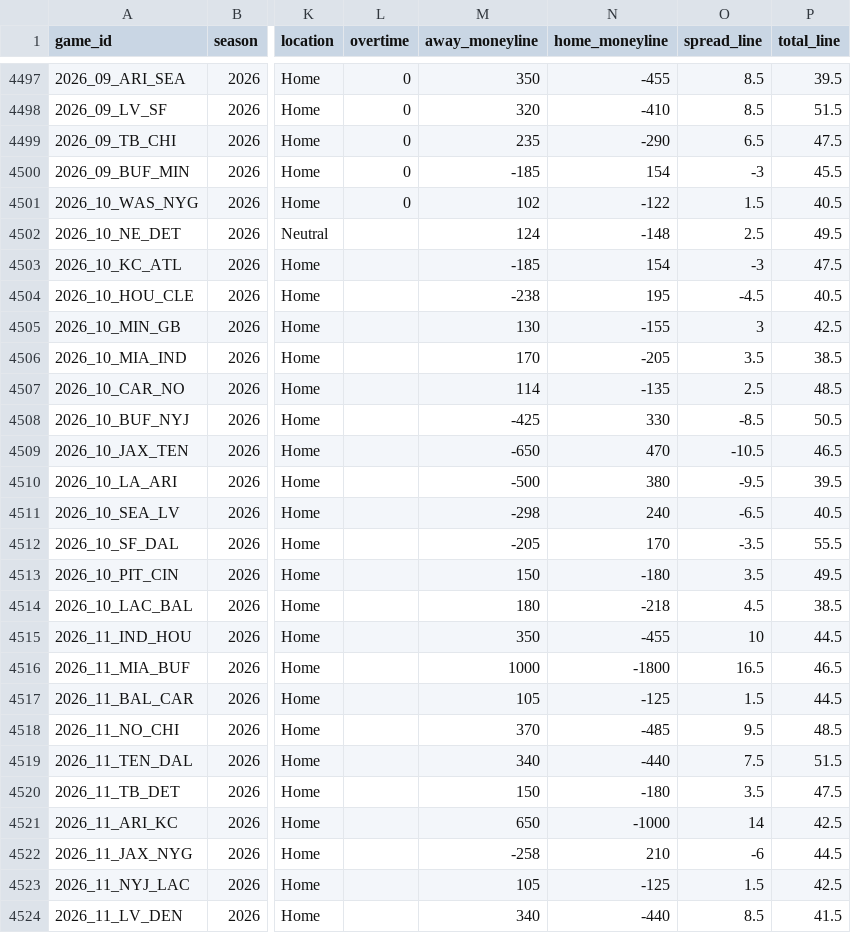
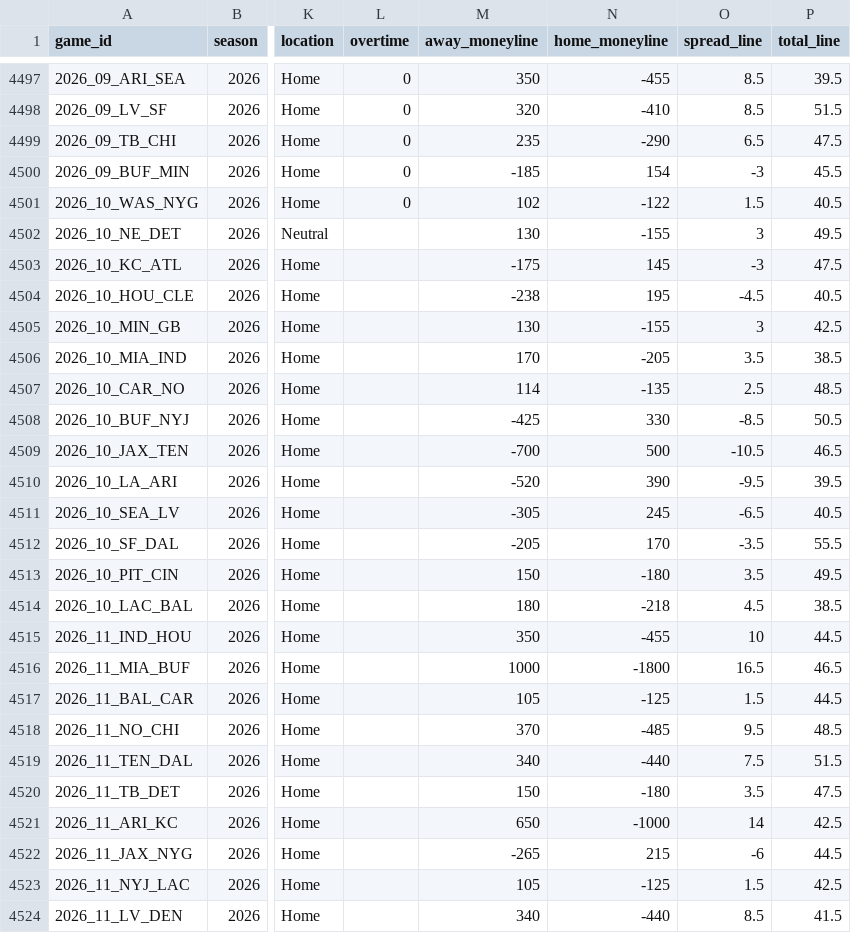
Before and after one commit to angel14-lab/simulador-nfl, a CSV file: datos/partidos.csv, drawn as a sheet; only a part is shown, gaps mark what is left out; the diff names each change by its address in the sheet, - before the commit and + after, or states it on an @@ line.

```diff
--- a/datos/partidos.csv
+++ b/datos/partidos.csv
-M4502 (away_moneyline): 124
+M4502 (away_moneyline): 130
-N4502 (home_moneyline): -148
+N4502 (home_moneyline): -155
-O4502 (spread_line): 2.5
+O4502 (spread_line): 3
-M4503 (away_moneyline): -185
+M4503 (away_moneyline): -175
-N4503 (home_moneyline): 154
+N4503 (home_moneyline): 145
-M4509 (away_moneyline): -650
+M4509 (away_moneyline): -700
-N4509 (home_moneyline): 470
+N4509 (home_moneyline): 500
-M4510 (away_moneyline): -500
+M4510 (away_moneyline): -520
-N4510 (home_moneyline): 380
+N4510 (home_moneyline): 390
-M4511 (away_moneyline): -298
+M4511 (away_moneyline): -305
-N4511 (home_moneyline): 240
+N4511 (home_moneyline): 245
-M4522 (away_moneyline): -258
+M4522 (away_moneyline): -265
-N4522 (home_moneyline): 210
+N4522 (home_moneyline): 215
```
Also changed, not shown: 2 other files.
